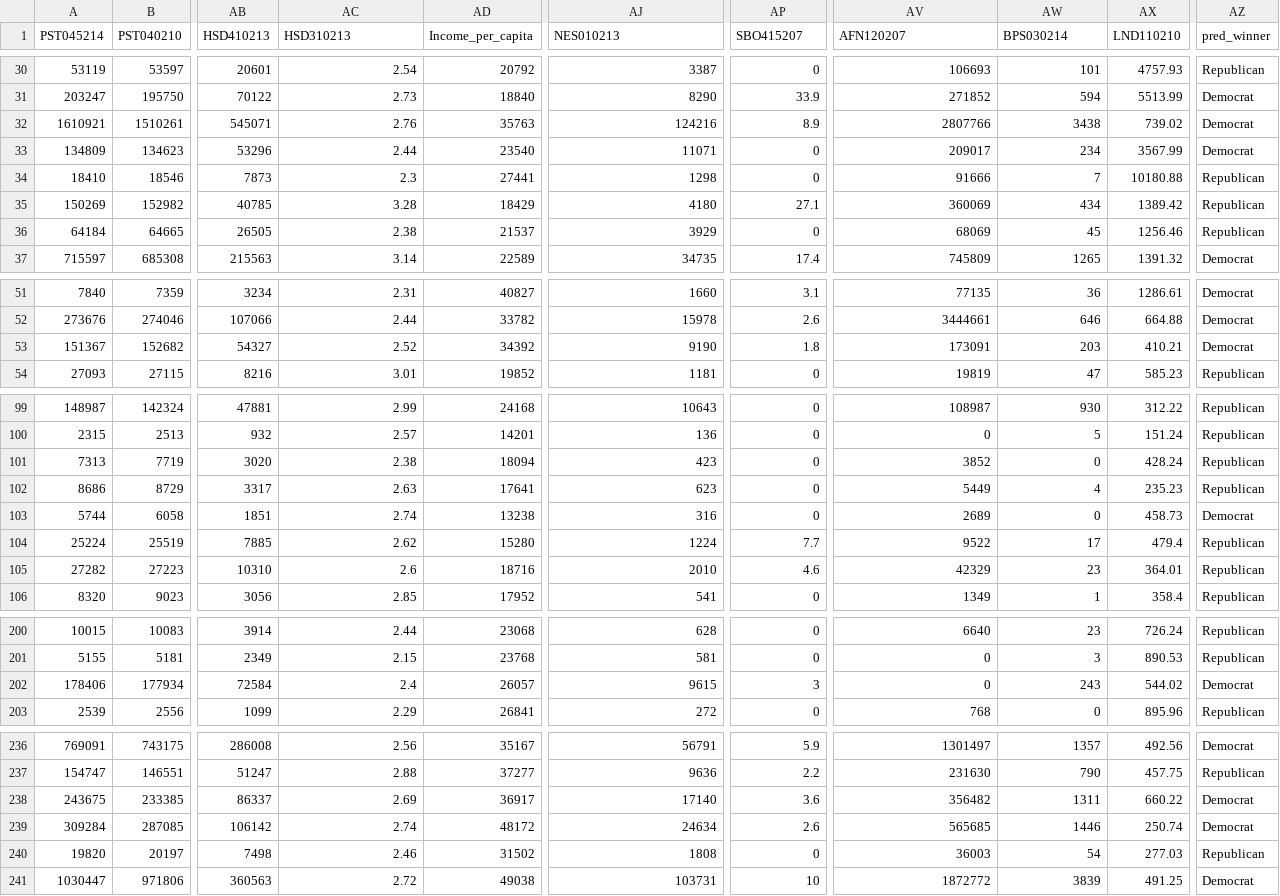
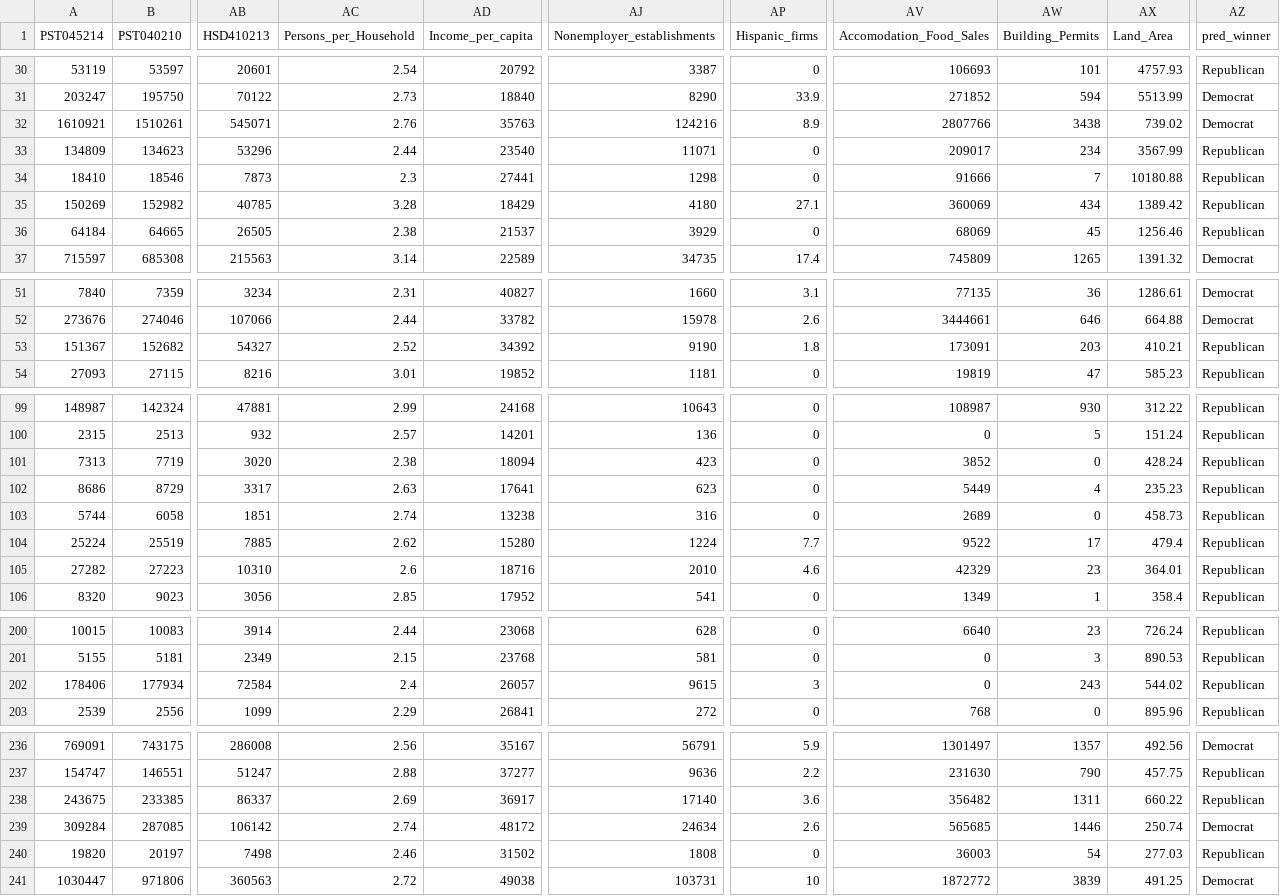
Before and after one commit to abizermamnoon/predict-2016-county-level-winner, a CSV file: test_No_Y_MamnoonGomez.csv, drawn as a sheet; only a part is shown, gaps mark what is left out; the diff covers the shown part only; the diff names each change by its address in the sheet, - before the commit and + after, or states it on an @@ line.

Commit message:
Added some variable to increase Democrat recall

```diff
--- a/test_No_Y_MamnoonGomez.csv
+++ b/test_No_Y_MamnoonGomez.csv
-AC1: HSD310213
+AC1: Persons_per_Household
-AJ1: NES010213
+AJ1: Nonemployer_establishments
-AP1: SBO415207
+AP1: Hispanic_firms
-AV1: AFN120207
+AV1: Accomodation_Food_Sales
-AW1: BPS030214
+AW1: Building_Permits
-AX1: LND110210
+AX1: Land_Area
-AZ33 (pred_winner): Democrat
+AZ33 (pred_winner): Republican
-AZ53 (pred_winner): Democrat
+AZ53 (pred_winner): Republican
-AZ103 (pred_winner): Democrat
+AZ103 (pred_winner): Republican
-AZ202 (pred_winner): Democrat
+AZ202 (pred_winner): Republican
-AZ238 (pred_winner): Democrat
+AZ238 (pred_winner): Republican
```
Also changed, not shown: 20 edited cells elsewhere in this file, 4 other files.
